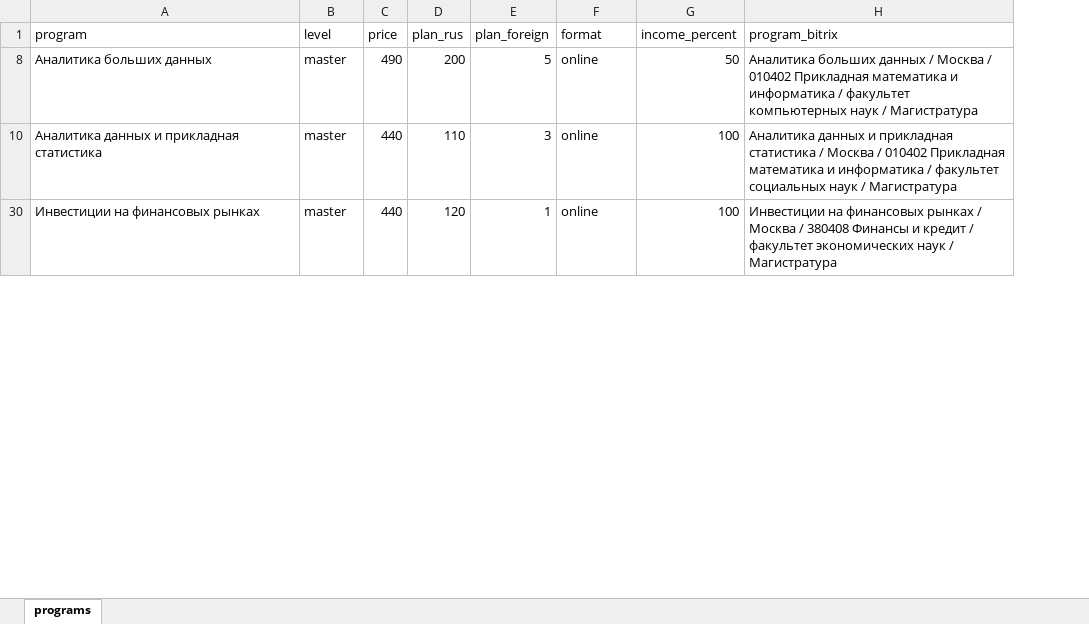
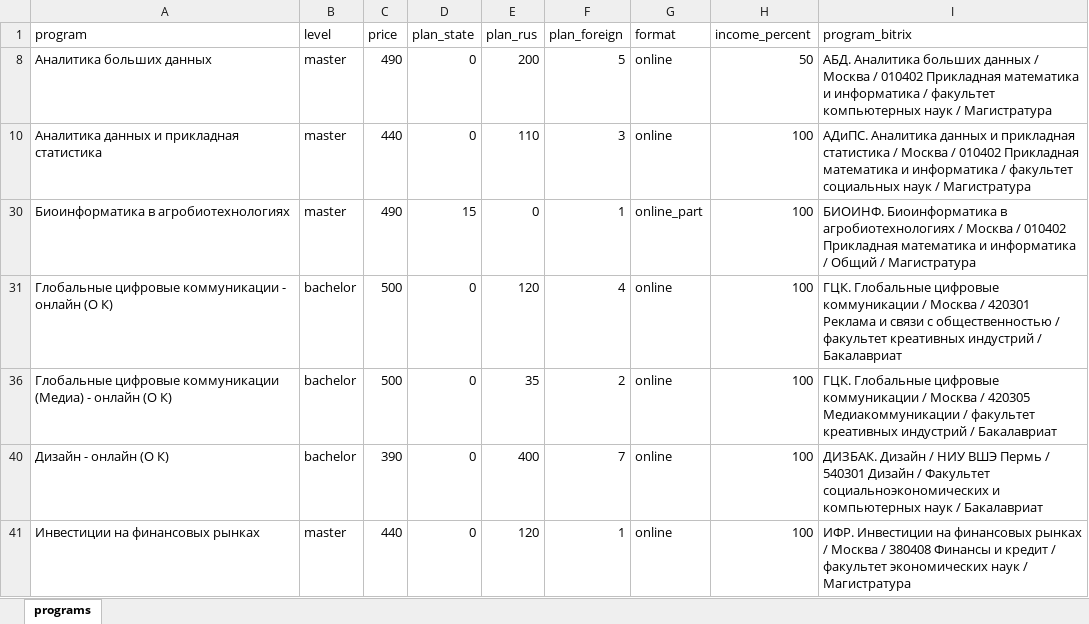
Before and after one commit to iasonov/HSE_dashboard, an Excel workbook: data/programs.xlsx, sheet programs, drawn as a sheet; only a part is shown; values as stored, in another font and other column widths than the file's, no cell formats; addresses are those after the commit; the diff covers the shown part only; the diff names each change by its address in the sheet, - before the commit and + after, or states it on an @@ line.

Commit message:
programs info updated

```diff
--- a/data/programs.xlsx (sheet programs)
+++ b/data/programs.xlsx (sheet programs)
+column D (plan_state), rows 8-10: 0 | 0; row 41: 0
-I8 (program_bitrix): Аналитика больших…
+I8 (program_bitrix): АБД. Аналитика больших…
-I10 (program_bitrix): Аналитика данных…
+I10 (program_bitrix): АДиПС. Аналитика данных…
+row 30: Биоинформатика в агробиотехнологиях | master | 490 | 15 | 0 | 1 | online_part | 100 | БИОИНФ. Биоинформатика в агробиотехнологиях / Москва / 010402 Прикладная математика и информатика / Общий / Магистратура
+row 31: Глобальные цифровые коммуникации - онлайн (О К) | bachelor | 500 | 0 | 120 | 4 | online | 100 | ГЦК. Глобальные цифровые коммуникации / Москва / 420301 Реклама и связи с общественностью / факультет креативных индустрий / Бакалавриат
+row 36: Глобальные цифровые коммуникации (Медиа) - онлайн (О К) | bachelor | 500 | 0 | 35 | 2 | online | 100 | ГЦК. Глобальные цифровые коммуникации / Москва / 420305 Медиакоммуникации / факультет креативных индустрий / Бакалавриат
+row 40: Дизайн - онлайн (О К) | bachelor | 390 | 0 | 400 | 7 | online | 100 | ДИЗБАК. Дизайн / НИУ ВШЭ Пермь / 540301 Дизайн / Факультет социальноэкономических и компьютерных наук / Бакалавриат
-I41 (program_bitrix): Инвестиции на…
+I41 (program_bitrix): ИФР. Инвестиции на…
```
Also changed, not shown: 8 added rows, 12 removed rows, 1 hidden or unhidden row and 28 edited cells elsewhere in this sheet, cell formats, 1 other file.
